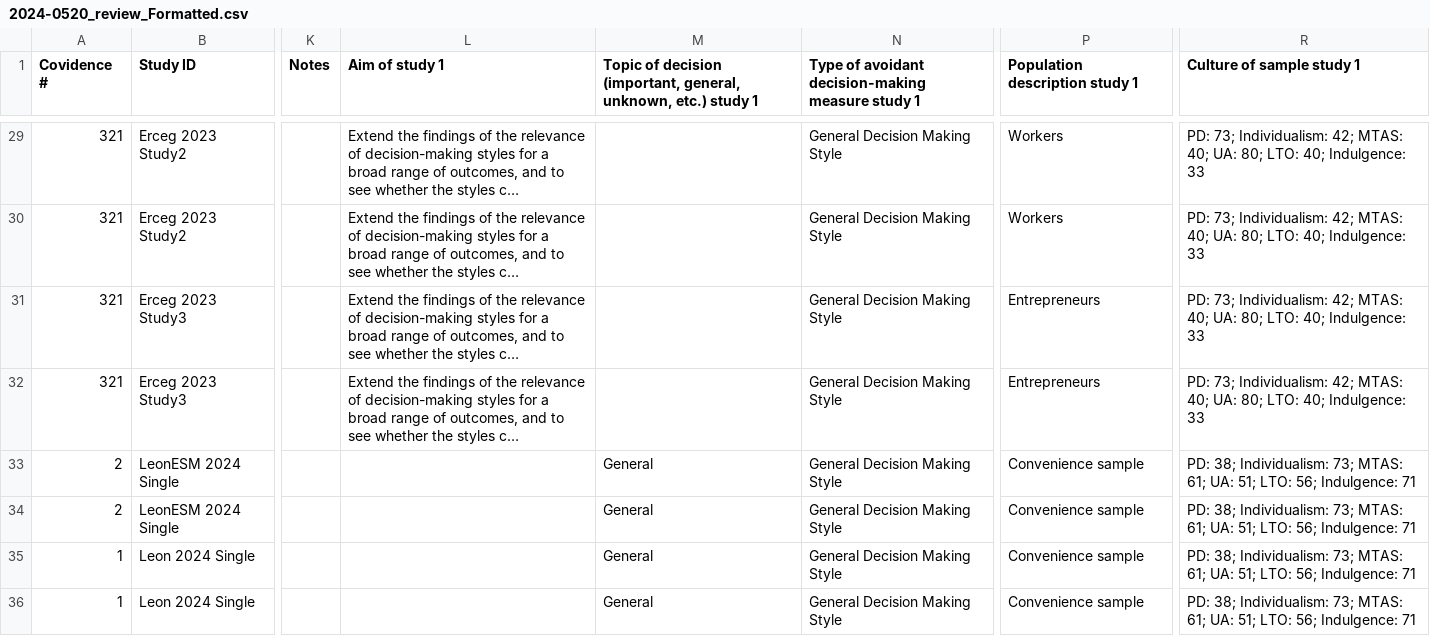
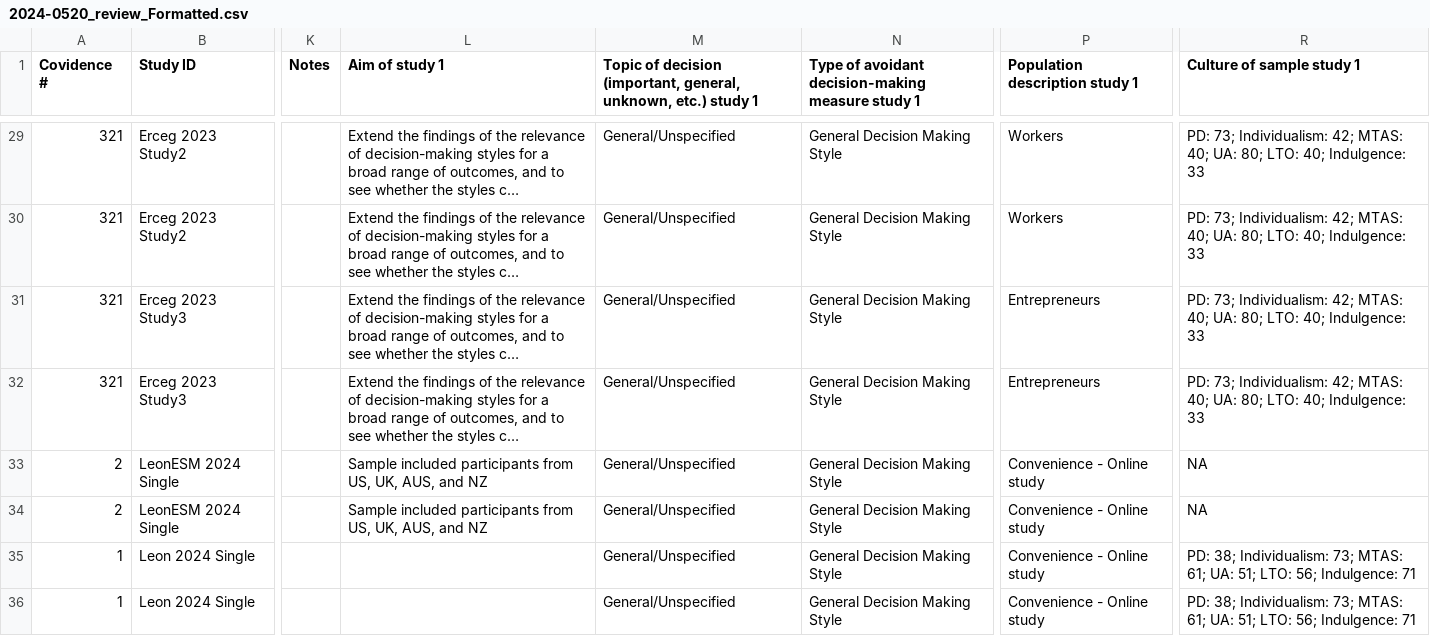
Before and after one commit to TarrenLC/meta, a CSV file: 2024-0520_review_Formatted.csv, drawn as a sheet; only a part is shown, gaps mark what is left out; long unchanged cells end in …; the diff covers the shown part only; the diff names each change by its address in the sheet, - before the commit and + after, or states it on an @@ line.

```diff
--- a/2024-0520_review_Formatted.csv
+++ b/2024-0520_review_Formatted.csv
-M29:M32: (empty)
+M29:M32: General/Unspecified
-L33:L34 (Aim of study 1): (empty)
+L33:L34 (Aim of study 1): Sample included participants from US, UK, AUS, and NZ
-M33:M36: General
+M33:M36: General/Unspecified
-P33:P36 (Population description study 1): Convenience sample
+P33:P36 (Population description study 1): Convenience - Online study
-R33:R34 (Culture of sample study 1): PD: 38; Individualism: 73; MTAS: 61; UA: 51; LTO: 56; Indulgence: 71
+R33:R34 (Culture of sample study 1): NA
```
Also changed, not shown: 28 edited cells elsewhere in this file, 1 other file.
